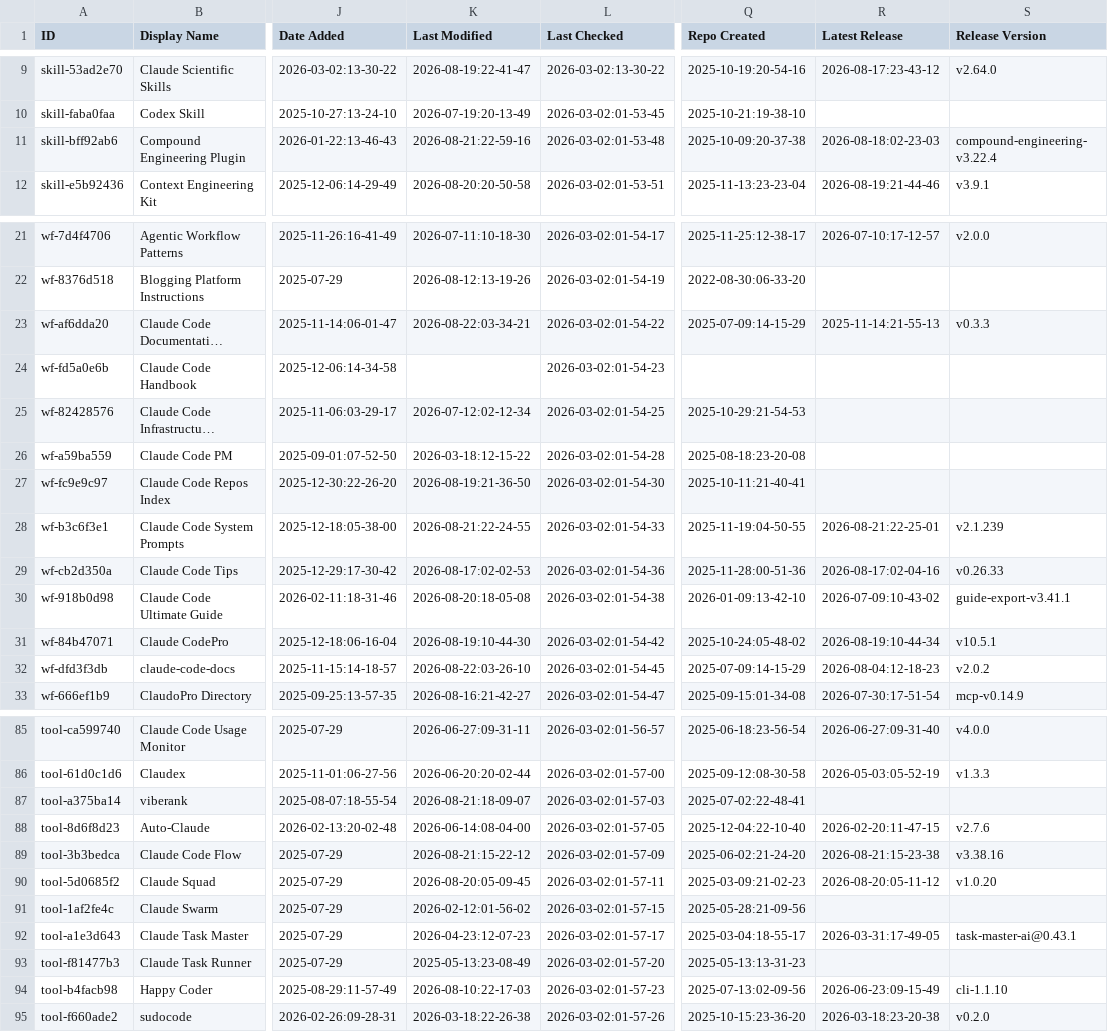
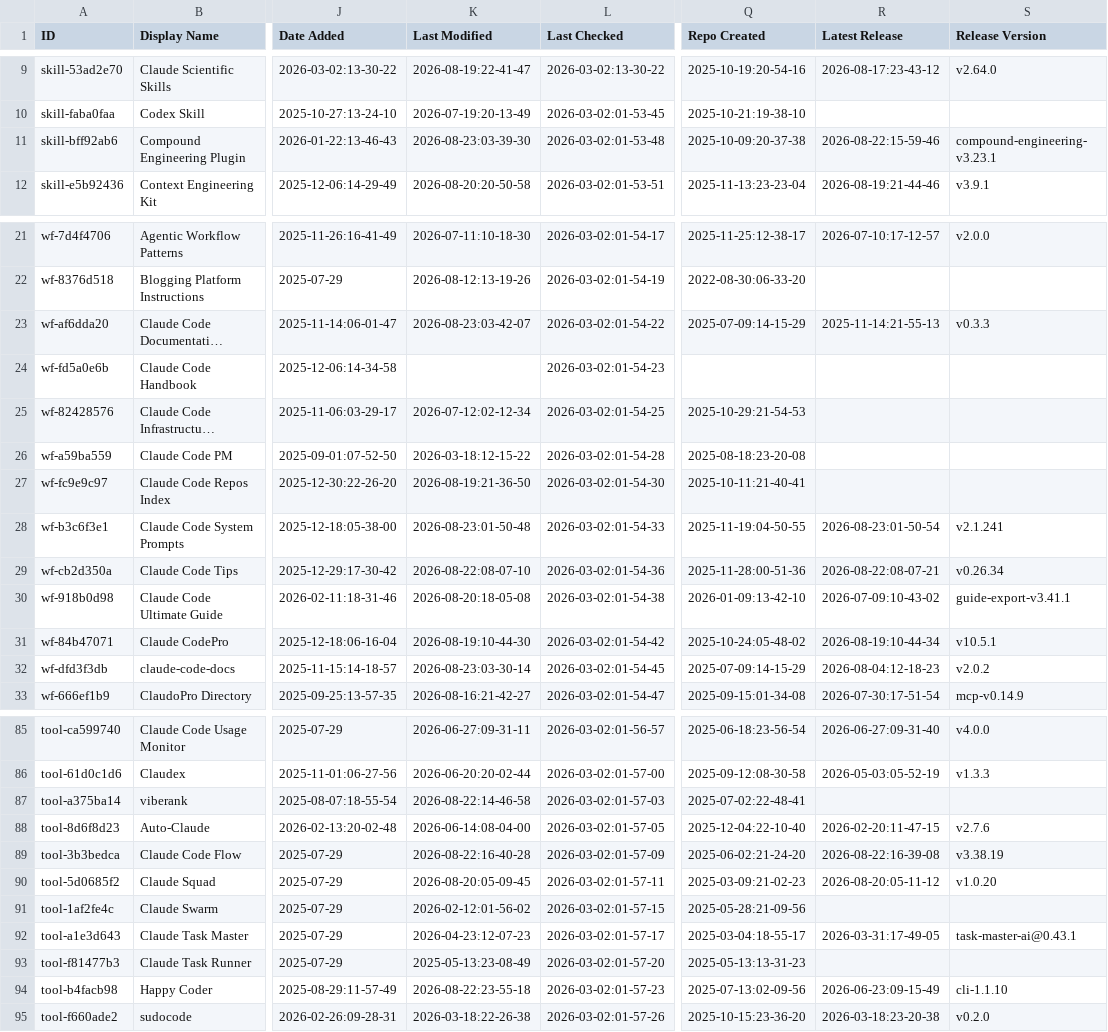
Before and after one commit to gab-e-ai/awesome-claude-code, a CSV file: THE_RESOURCES_TABLE.csv, drawn as a sheet; only a part is shown, gaps mark what is left out; long unchanged cells end in …; the diff covers the shown part only; the diff names each change by its address in the sheet, - before the commit and + after, or states it on an @@ line.

```diff
--- a/THE_RESOURCES_TABLE.csv
+++ b/THE_RESOURCES_TABLE.csv
-K11 (Last Modified): 2026-08-21:22-59-16
+K11 (Last Modified): 2026-08-23:03-39-30
-R11 (Latest Release): 2026-08-18:02-23-03
+R11 (Latest Release): 2026-08-22:15-59-46
-S11 (Release Version): compound-engineering-v3.22.4
+S11 (Release Version): compound-engineering-v3.23.1
-K23 (Last Modified): 2026-08-22:03-34-21
+K23 (Last Modified): 2026-08-23:03-42-07
-K28 (Last Modified): 2026-08-21:22-24-55
+K28 (Last Modified): 2026-08-23:01-50-48
-R28 (Latest Release): 2026-08-21:22-25-01
+R28 (Latest Release): 2026-08-23:01-50-54
-S28 (Release Version): v2.1.239
+S28 (Release Version): v2.1.241
-K29 (Last Modified): 2026-08-17:02-02-53
+K29 (Last Modified): 2026-08-22:08-07-10
-R29 (Latest Release): 2026-08-17:02-04-16
+R29 (Latest Release): 2026-08-22:08-07-21
-S29 (Release Version): v0.26.33
+S29 (Release Version): v0.26.34
-K32 (Last Modified): 2026-08-22:03-26-10
+K32 (Last Modified): 2026-08-23:03-30-14
-K87 (Last Modified): 2026-08-21:18-09-07
+K87 (Last Modified): 2026-08-22:14-46-58
-K89 (Last Modified): 2026-08-21:15-22-12
+K89 (Last Modified): 2026-08-22:16-40-28
-R89 (Latest Release): 2026-08-21:15-23-38
+R89 (Latest Release): 2026-08-22:16-39-08
-S89 (Release Version): v3.38.16
+S89 (Release Version): v3.38.19
-K94 (Last Modified): 2026-08-10:22-17-03
+K94 (Last Modified): 2026-08-22:23-55-18
```
Also changed, not shown: 20 edited cells elsewhere in this file.
